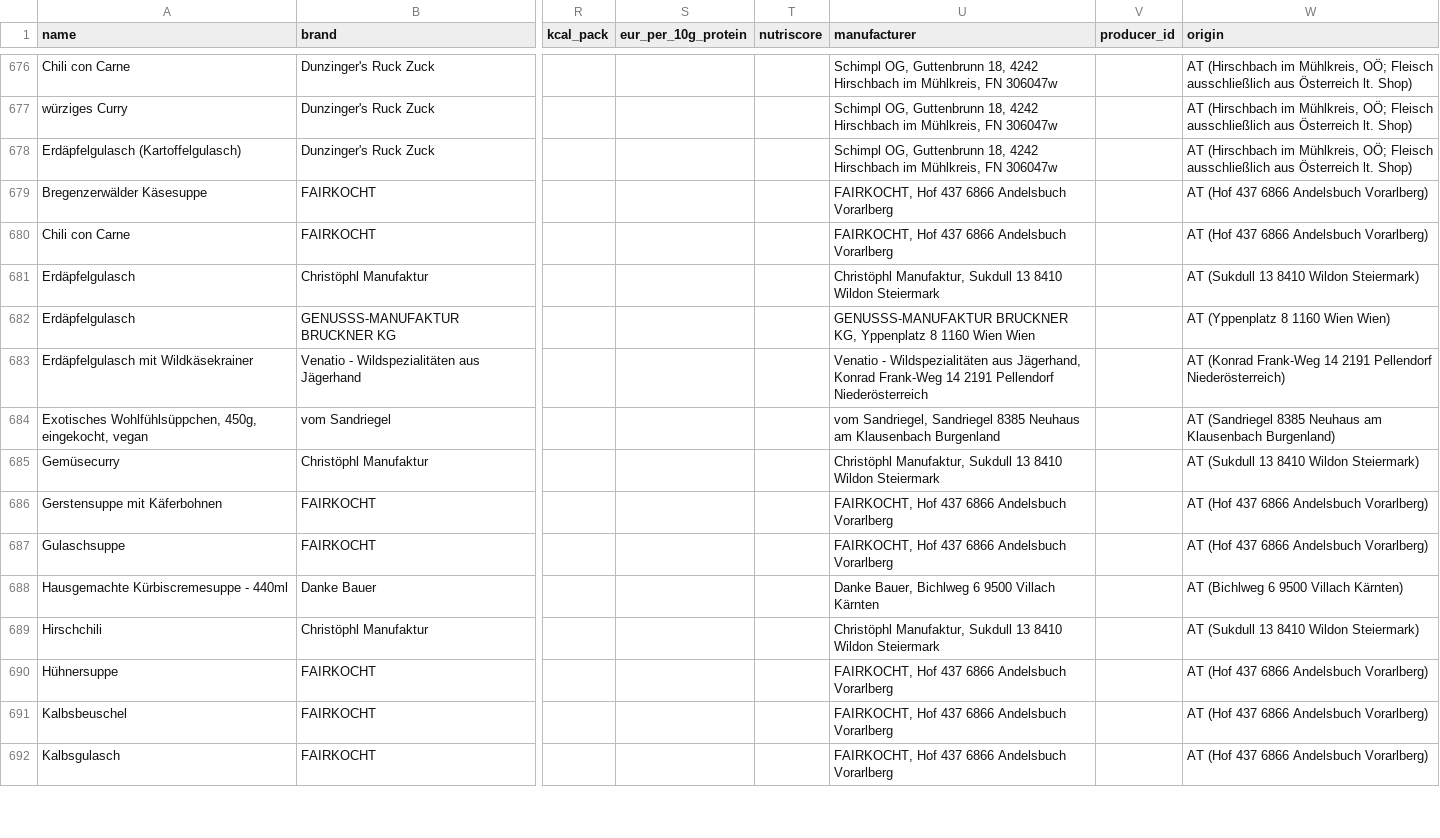
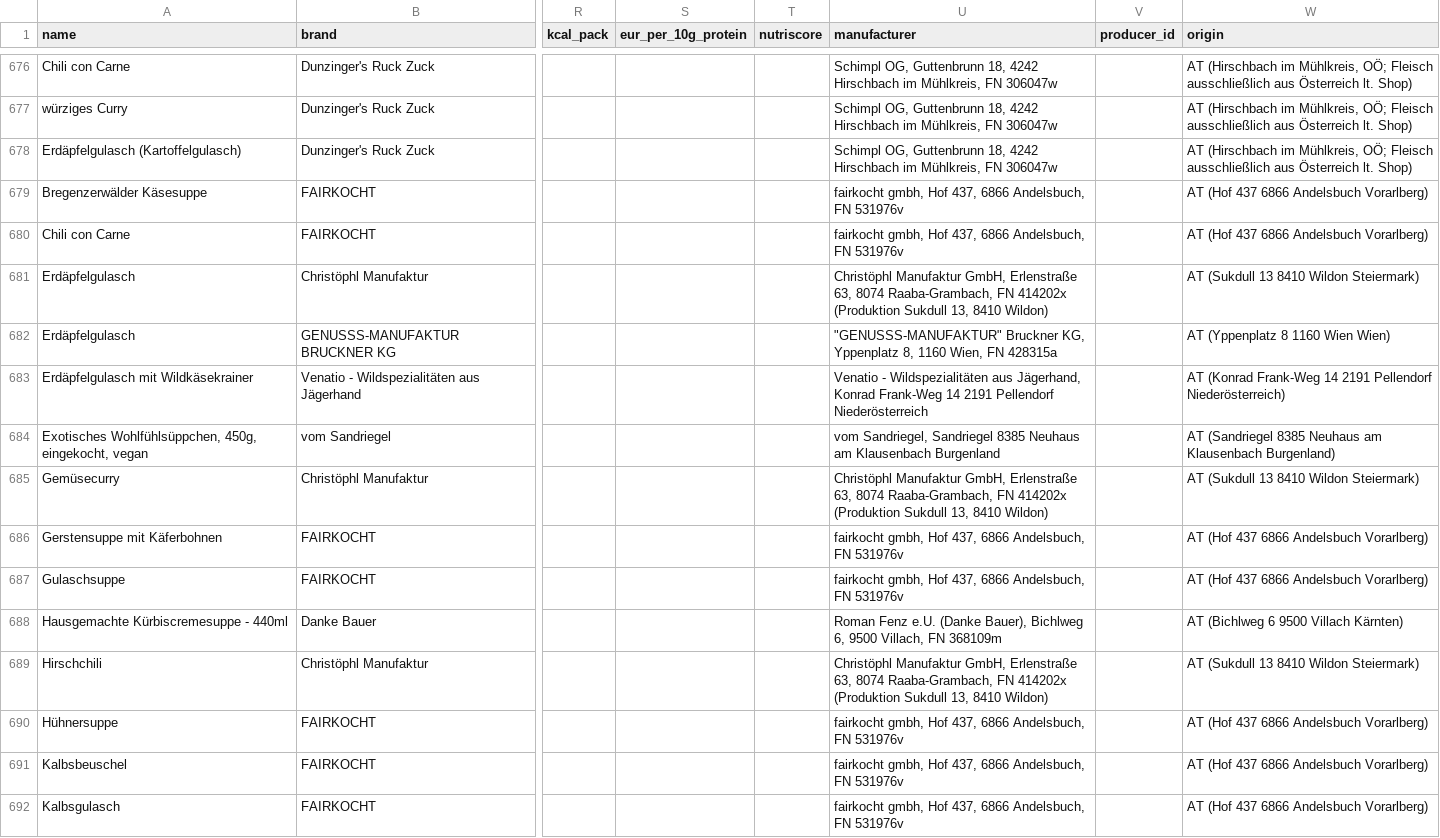
Before and after one commit to servas-ai/fertiggerichte-daten, a CSV file: data/online_mealprep.csv, drawn as a sheet; only a part is shown, gaps mark what is left out; the diff covers the shown part only; the diff names each change by its address in the sheet, - before the commit and + after, or states it on an @@ line.

Commit message:
Daten-Squad T0506: company rows for the Bauernladen.at producers (T0439 open item 2) — companies 154→159: +fairkocht gmbh FN 531976v/ATU75453279 (Andelsbuch, 19 meals), +Christöphl Manufaktur GmbH FN 414202x/ATU68596628 (Raaba-Grambach; 100 % parent MACH Genussprodukte GmbH FN 568278d), +"GENUSSS-MANUFAKTUR" Bruckner KG FN 428315a/ATU69302248 (Wien), +Hackls Happy Turkey GmbH FN 550716b/ATU76907224 (Atzelsdorf), +Venatio Wildspezialitäten (Einzelunternehmen lt. Impressum, no FN/UID → impressum-only); existing Roman Fenz e.U. (Danke Bauer) +chain Bauernladen.at, products 4→7. All FN from the producers' own Impressum, confirmed on evi.gv.at (status Eingetragen, Eintragungsdatum, Stammkapital, Geschäftszweig; natural-person shareholders counted not named) and VIES (valid, name+address match). No GLEIF records except Fenz. vom Sandriegel: no legal identity published → no row. online_mealprep: manufacturer field of 30 Bauernladen rows now carries legal name + FN. Evidence raw/companies_bauernladen_2026-10-18T0506.json. validate.py OK

```diff
--- a/data/online_mealprep.csv
+++ b/data/online_mealprep.csv
-U679:U680 (manufacturer): FAIRKOCHT, Hof 437 6866 Andelsbuch Vorarlberg
+U679:U680 (manufacturer): fairkocht gmbh, Hof 437, 6866 Andelsbuch, FN 531976v
-U681 (manufacturer): Christöphl Manufaktur, Sukdull 13 8410 Wildon Steiermark
+U681 (manufacturer): Christöphl Manufaktur GmbH, Erlenstraße 63, 8074 Raaba-Grambach, FN 414202x (Produktion Sukdull 13, 8410 Wildon)
-U682 (manufacturer): GENUSSS-MANUFAKTUR BRUCKNER KG, Yppenplatz 8 1160 Wien Wien
+U682 (manufacturer): "GENUSSS-MANUFAKTUR" Bruckner KG, Yppenplatz 8, 1160 Wien, FN 428315a
-U685 (manufacturer): Christöphl Manufaktur, Sukdull 13 8410 Wildon Steiermark
+U685 (manufacturer): Christöphl Manufaktur GmbH, Erlenstraße 63, 8074 Raaba-Grambach, FN 414202x (Produktion Sukdull 13, 8410 Wildon)
-U686:U687 (manufacturer): FAIRKOCHT, Hof 437 6866 Andelsbuch Vorarlberg
+U686:U687 (manufacturer): fairkocht gmbh, Hof 437, 6866 Andelsbuch, FN 531976v
-U688 (manufacturer): Danke Bauer, Bichlweg 6 9500 Villach Kärnten
+U688 (manufacturer): Roman Fenz e.U. (Danke Bauer), Bichlweg 6, 9500 Villach, FN 368109m
-U689 (manufacturer): Christöphl Manufaktur, Sukdull 13 8410 Wildon Steiermark
+U689 (manufacturer): Christöphl Manufaktur GmbH, Erlenstraße 63, 8074 Raaba-Grambach, FN 414202x (Produktion Sukdull 13, 8410 Wildon)
-U690:U692 (manufacturer): FAIRKOCHT, Hof 437 6866 Andelsbuch Vorarlberg
+U690:U692 (manufacturer): fairkocht gmbh, Hof 437, 6866 Andelsbuch, FN 531976v
```
Also changed, not shown: 18 edited cells elsewhere in this file, data/companies.csv, 7 other files.
